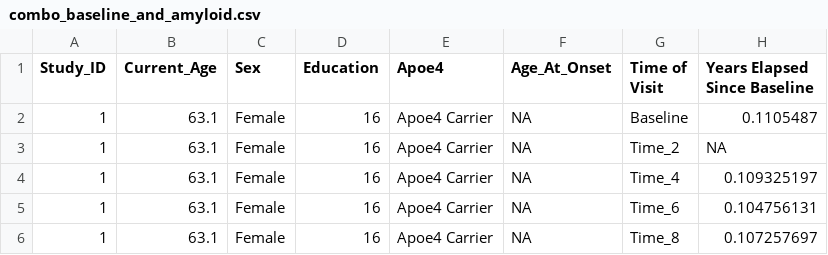
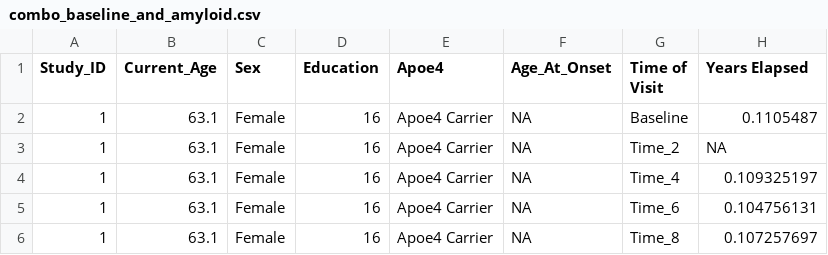
Before and after one commit to SophieGakis/p8105_hw2_sig2127, a CSV file: Data/combo_baseline_and_amyloid.csv, drawn as a sheet; only a part is shown.

```diff
--- a/Data/combo_baseline_and_amyloid.csv
+++ b/Data/combo_baseline_and_amyloid.csv
@@ -1,2 +1,2 @@
-Study_ID,Current_Age,Sex,Education,Apoe4,Age_At_Onset,Time of Visit,Years Elapsed Since Baseline
+Study_ID,Current_Age,Sex,Education,Apoe4,Age_At_Onset,Time of Visit,Years Elapsed
 1,63.1,Female,16,Apoe4 Carrier,NA,Baseline,0.1105487
```
Also changed, not shown: 2 other files.
